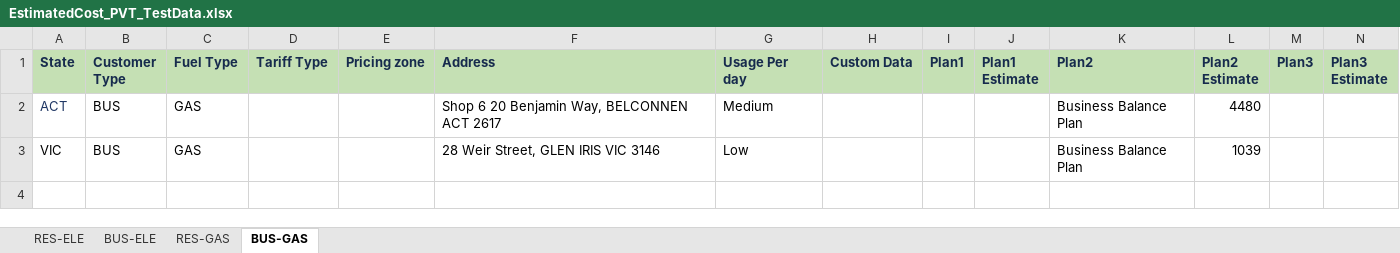
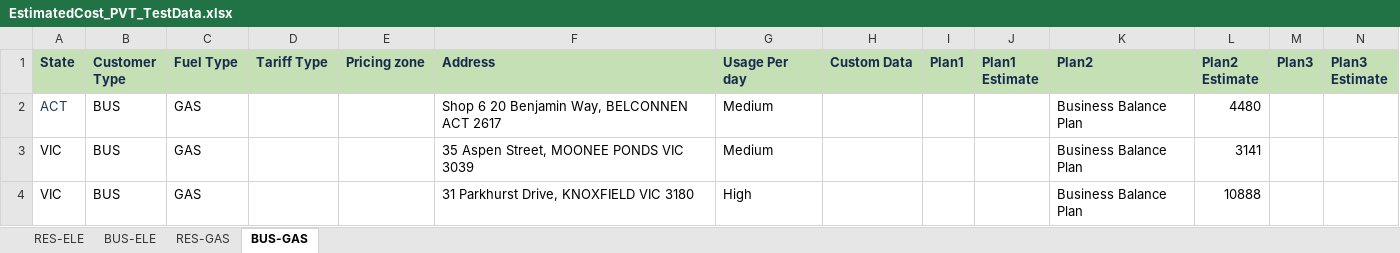
Before and after one commit to Nagarajukkali/dfdfvdf, an Excel workbook: sales-e2e/resources/Reprice_Data/EstimatedCost_PVT_TestData.xlsx, sheet BUS-GAS, drawn as a sheet; values as stored, in another font and other column widths than the file's, no borders; the diff names each change by its address in the sheet, - before the commit and + after, or states it on an @@ line.

```diff
--- a/sales-e2e/resources/Reprice_Data/EstimatedCost_PVT_TestData.xlsx (sheet BUS-GAS)
+++ b/sales-e2e/resources/Reprice_Data/EstimatedCost_PVT_TestData.xlsx (sheet BUS-GAS)
-F3 (Address): 28 Weir Street, GLEN IRIS VIC 3146
+F3 (Address): 35 Aspen Street, MOONEE PONDS VIC 3039
-G3 (Usage Per day): Low
+G3 (Usage Per day): Medium
-L3 (Plan2 Estimate): 1039
+L3 (Plan2 Estimate): 3141
+row 4: VIC | BUS | GAS |  |  | 31 Parkhurst Drive, KNOXFIELD VIC 3180 | High |  |  |  | Business Balance Plan | 10888
```
Also changed, not shown: sheet RES-ELE, sheet RES-GAS, sheet BUS-ELE.
